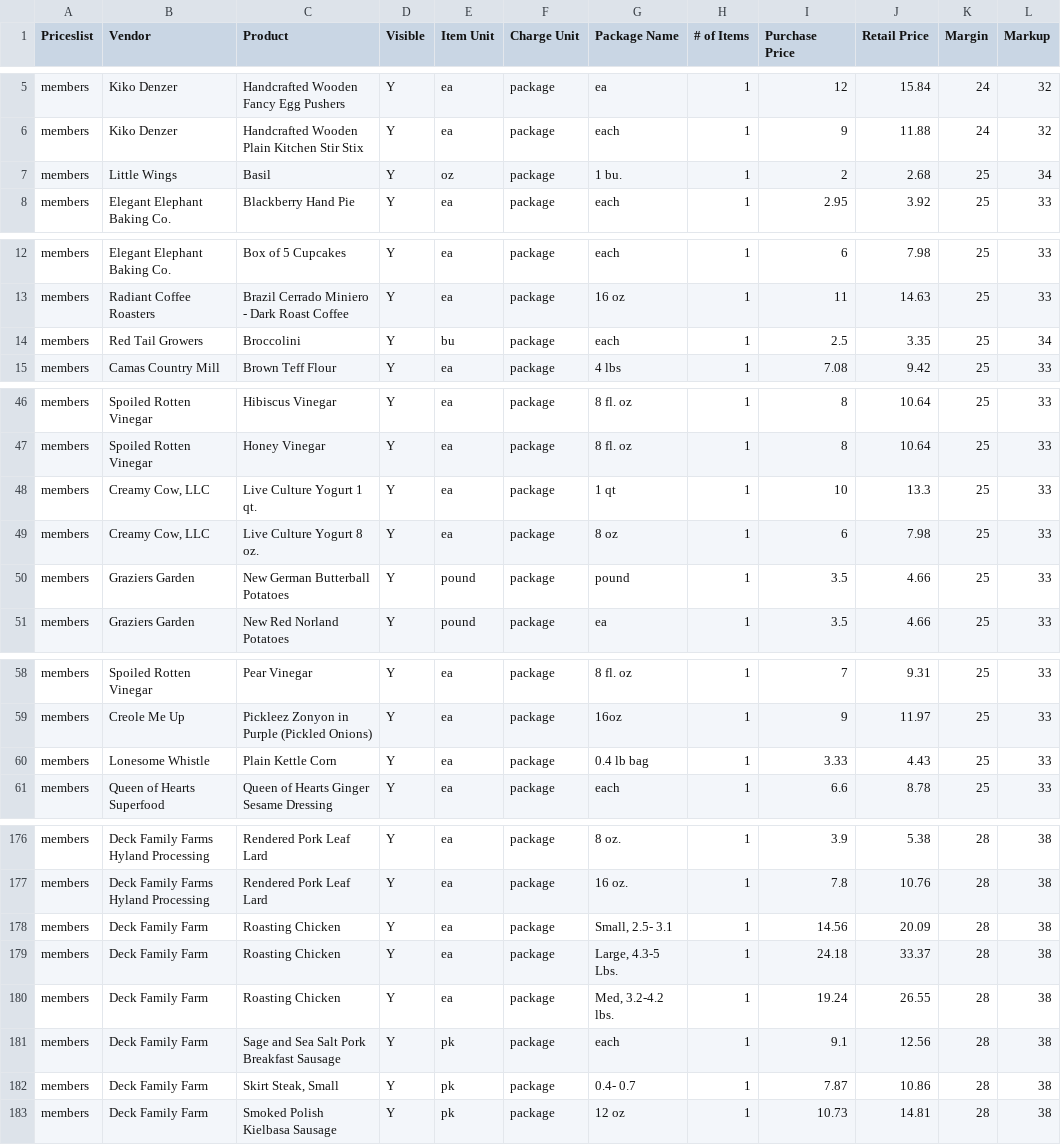
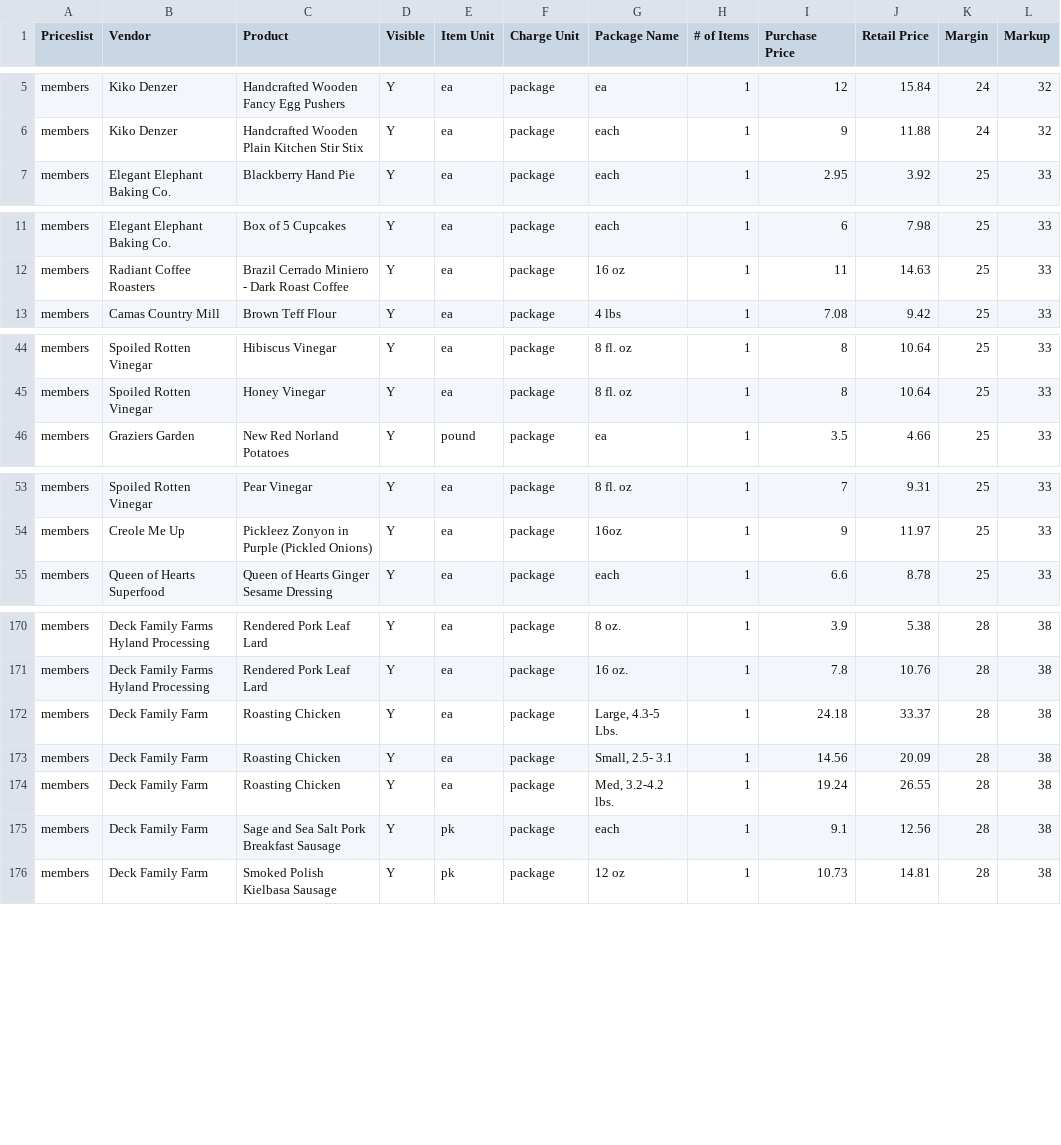
Before and after one commit to required777/TD-Testing-ffcsa_scripts, a CSV file: localline/data/members_pricelist_analytics.csv, drawn as a sheet; only a part is shown, gaps mark what is left out; the diff covers the shown part only.

Commit message:
Update data files

```diff
--- a/localline/data/members_pricelist_analytics.csv
+++ b/localline/data/members_pricelist_analytics.csv
@@ -6,3 +6,2 @@ members,Kiko Denzer,Handcrafted Wooden Fancy Egg Pushers,Y,ea,package,ea,1,12,15
 members,Kiko Denzer,Handcrafted Wooden Plain Kitchen Stir Stix,Y,ea,package,each,1,9,11.88,24,32
-members,Little Wings,Basil,Y,oz,package,1 bu.,1,2,2.68,25,34
 members,Elegant Elephant Baking Co.,Blackberry Hand Pie,Y,ea,package,each,1,2.95,3.92,25,33
@@ -13,3 +12,2 @@ members,Elegant Elephant Baking Co.,Box of 5 Cupcakes,Y,ea,package,each,1,6,7.98
 members,Radiant Coffee Roasters,Brazil Cerrado Miniero - Dark Roast Coffee,Y,ea,package,16 oz,1,11,14.63,25,33
-members,Red Tail Growers,Broccolini,Y,bu,package,each,1,2.5,3.35,25,34
 members,Camas Country Mill,Brown Teff Flour,Y,ea,package,4 lbs,1,7.08,9.42,25,33
@@ -47,5 +45,2 @@ members,Spoiled Rotten Vinegar,Hibiscus Vinegar,Y,ea,package,8 fl. oz,1,8,10.64,
 members,Spoiled Rotten Vinegar,Honey Vinegar,Y,ea,package,8 fl. oz,1,8,10.64,25,33
-members,"Creamy Cow, LLC",Live Culture Yogurt 1 qt.,Y,ea,package,1 qt,1,10,13.3,25,33
-members,"Creamy Cow, LLC",Live Culture Yogurt 8 oz.,Y,ea,package,8 oz,1,6,7.98,25,33
-members,Graziers Garden,New German Butterball Potatoes,Y,pound,package,pound,1,3.5,4.66,25,33
 members,Graziers Garden,New Red Norland Potatoes,Y,pound,package,ea,1,3.5,4.66,25,33
@@ -59,3 +54,2 @@ members,Spoiled Rotten Vinegar,Pear Vinegar,Y,ea,package,8 fl. oz,1,7,9.31,25,33
 members,Creole Me Up,Pickleez Zonyon in Purple (Pickled Onions),Y,ea,package,16oz,1,9,11.97,25,33
-members,Lonesome Whistle,Plain Kettle Corn,Y,ea,package,0.4 lb bag,1,3.33,4.43,25,33
 members,Queen of Hearts Superfood,Queen of Hearts Ginger Sesame Dressing,Y,ea,package,each,1,6.6,8.78,25,33
@@ -177,7 +171,6 @@ members,Deck Family Farms Hyland Processing,Rendered Pork Leaf Lard,Y,ea,package
 members,Deck Family Farms Hyland Processing,Rendered Pork Leaf Lard,Y,ea,package,16 oz.,1,7.8,10.76,28,38
+members,Deck Family Farm,Roasting Chicken,Y,ea,package,"Large, 4.3-5 Lbs.",1,24.18,33.37,28,38
 members,Deck Family Farm,Roasting Chicken,Y,ea,package,"Small, 2.5- 3.1",1,14.56,20.09,28,38
-members,Deck Family Farm,Roasting Chicken,Y,ea,package,"Large, 4.3-5 Lbs.",1,24.18,33.37,28,38
 members,Deck Family Farm,Roasting Chicken,Y,ea,package,"Med, 3.2-4.2 lbs.",1,19.24,26.55,28,38
 members,Deck Family Farm,Sage and Sea Salt Pork Breakfast Sausage,Y,pk,package,each,1,9.1,12.56,28,38
-members,Deck Family Farm,"Skirt Steak, Small",Y,pk,package,0.4- 0.7,1,7.87,10.86,28,38
 members,Deck Family Farm,Smoked Polish Kielbasa Sausage,Y,pk,package,12 oz,1,10.73,14.81,28,38
```
Also changed, not shown: 1 added row and 1 removed row elsewhere in this file, localline/data/guest_pricelist_analytics.csv, localline/data/herdshare_pricelist_analytics.csv.
